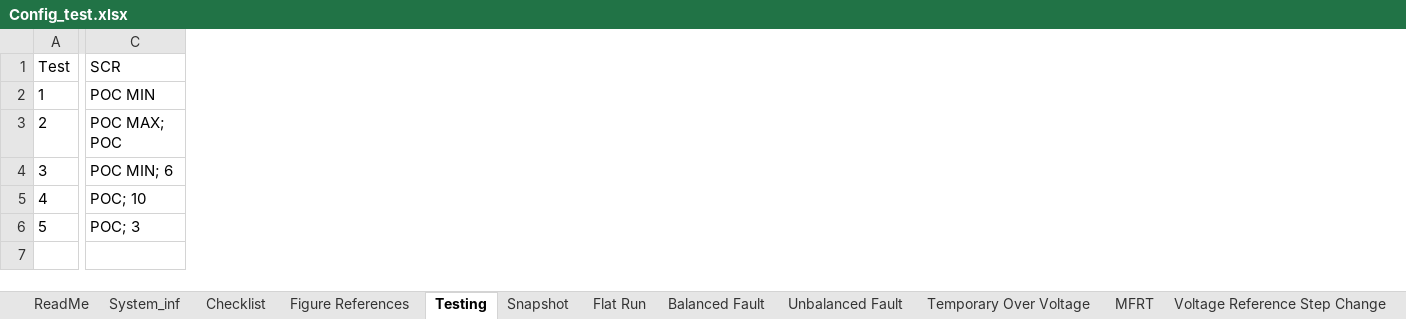
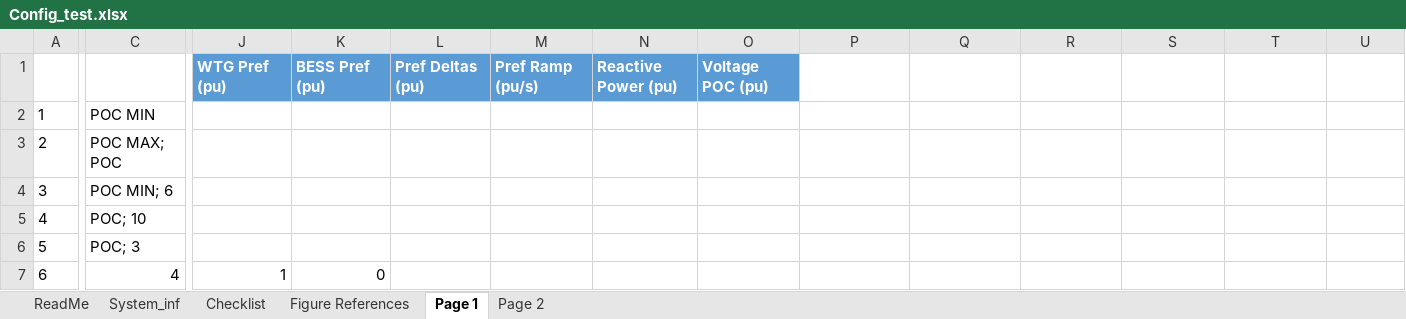
Before and after one commit to Windlab-Insights/junction_rivers_stage2, an Excel workbook: src/junction_rivers_stage2/PSCAD/scripts/Config_test.xlsx, sheet Page 1, drawn as a sheet; only a part is shown, gaps mark what is left out; values as stored, in another font and other column widths than the file's, no borders; table styles not drawn; removed rows and columns are numbered as before the commit, all else as after; rows hold the shown columns only; the diff covers the shown part only; the diff names each change by its address in the sheet, - before the commit and + after, or states it on an @@ line.

```diff
--- a/src/junction_rivers_stage2/PSCAD/scripts/Config_test.xlsx (sheet Page 1)
+++ b/src/junction_rivers_stage2/PSCAD/scripts/Config_test.xlsx (sheet Page 1)
-sheet tab: Testing
+sheet tab: Page 1
-sheet tab: Snapshot
-sheet tab: Flat Run
-sheet tab: Balanced Fault
-sheet tab: Unbalanced Fault
-sheet tab: Temporary Over Voltage
-sheet tab: MFRT
-sheet tab: Voltage Reference Step Change
+sheet tab: Page 2
+column J, empty
+column K, empty
+column L, empty
+column M, empty
+column N, empty
+column O, empty
+column P, empty
+column Q, empty
+column R, empty
+column S, empty
+column T, empty
+column U, empty
-row 1: Test | SCR
+row 1: Test | Software | WTG Pref (pu) | BESS Pref (pu) | Pref Deltas (pu) | Pref Ramp (pu/s) | Reactive Power (pu) | Voltage POC (pu) | Voltage POC Deltas (pu) | Voltage POC Ramp (pu/s) | Vgrid Deltas (pu) | Vgrid Ramp (Hz/s) | Voltage Step (pu) | Vref (pu)
+row 7: 6 | 4 | 1 | 0
```
Also changed, not shown: 15 added columns elsewhere in this sheet, sheet Checklist, sheet System_inf, sheet ReadMe, other sheet tabs, charts or pictures, 6 other files.
